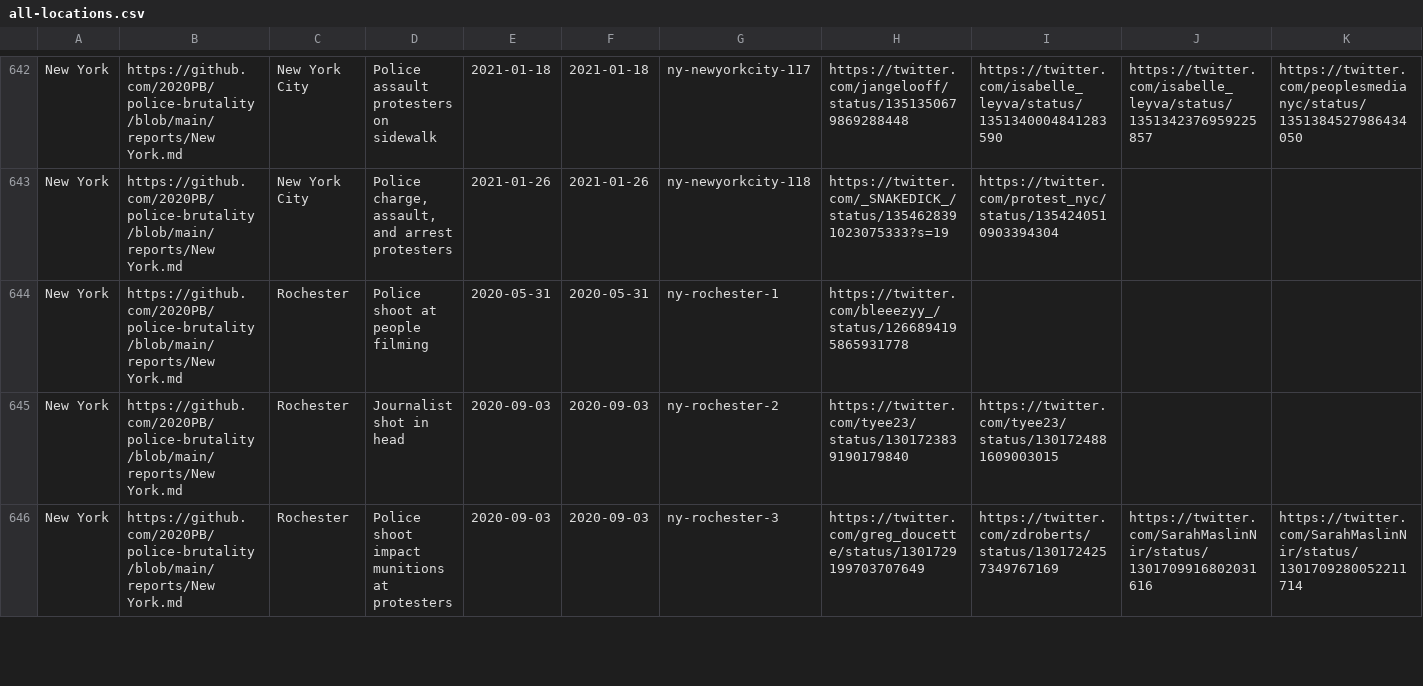
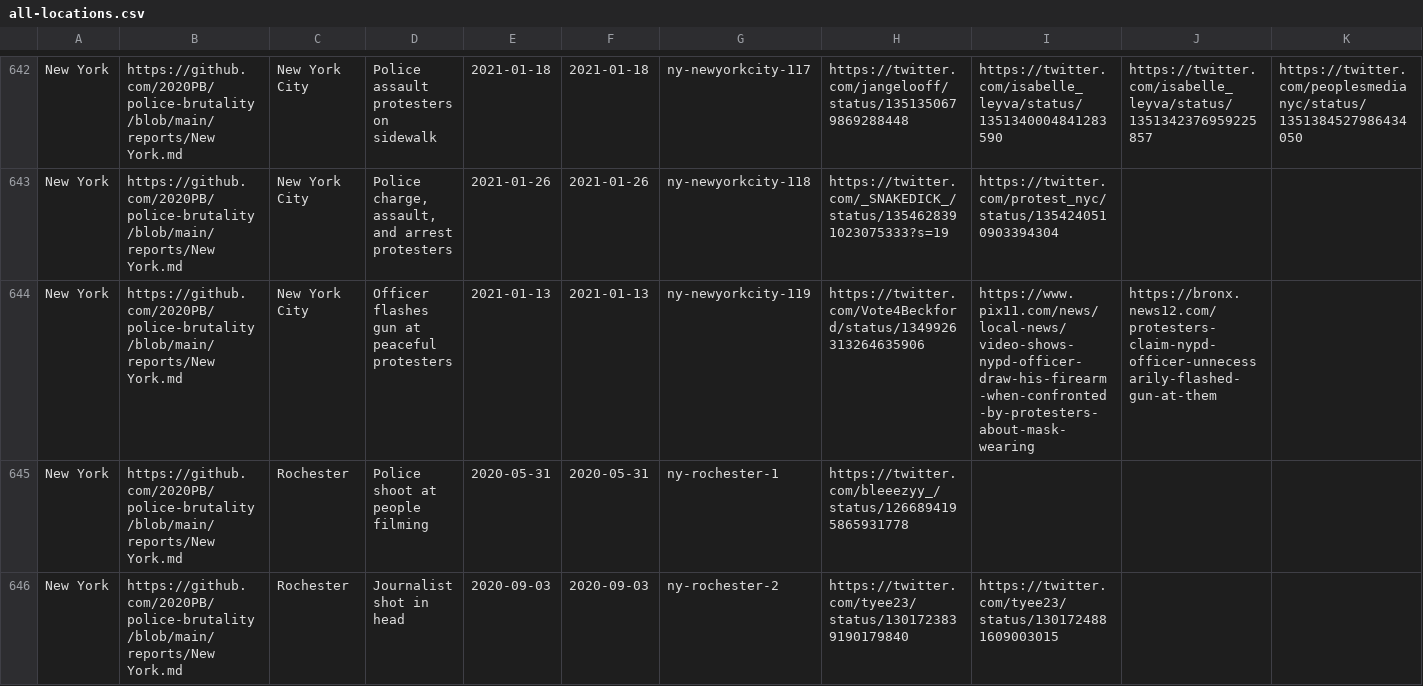
Before and after one commit to 2020PB/police-brutality, a CSV file: all-locations.csv, drawn as a sheet; only a part is shown, gaps mark what is left out; the shorter side is filled out with more unchanged rows; rows hold the shown columns only; the diff names each change by its address in the sheet, - before the commit and + after, or states it on an @@ line.

Commit message:
Update data_build to output generated at 35c1ef7

```diff
--- a/all-locations.csv
+++ b/all-locations.csv
+row 644: New York | https://github.com/2020PB/police-brutality/blob/main/reports/New York.md | New York City | Officer flashes gun at peaceful protesters | 2021-01-13 | 2021-01-13 | ny-newyorkcity-119 | https://twitter.com/Vote4Beckford/status/1349926313264635906 | https://www.pix11.com/news/local-news/video-shows-nypd-officer-draw-his-firearm-when-confronted-by-protesters-about-mask-wearing | https://bronx.news12.com/protesters-claim-nypd-officer-unnecessarily-flashed-gun-at-them
```
Also changed, not shown: 3 other files.
